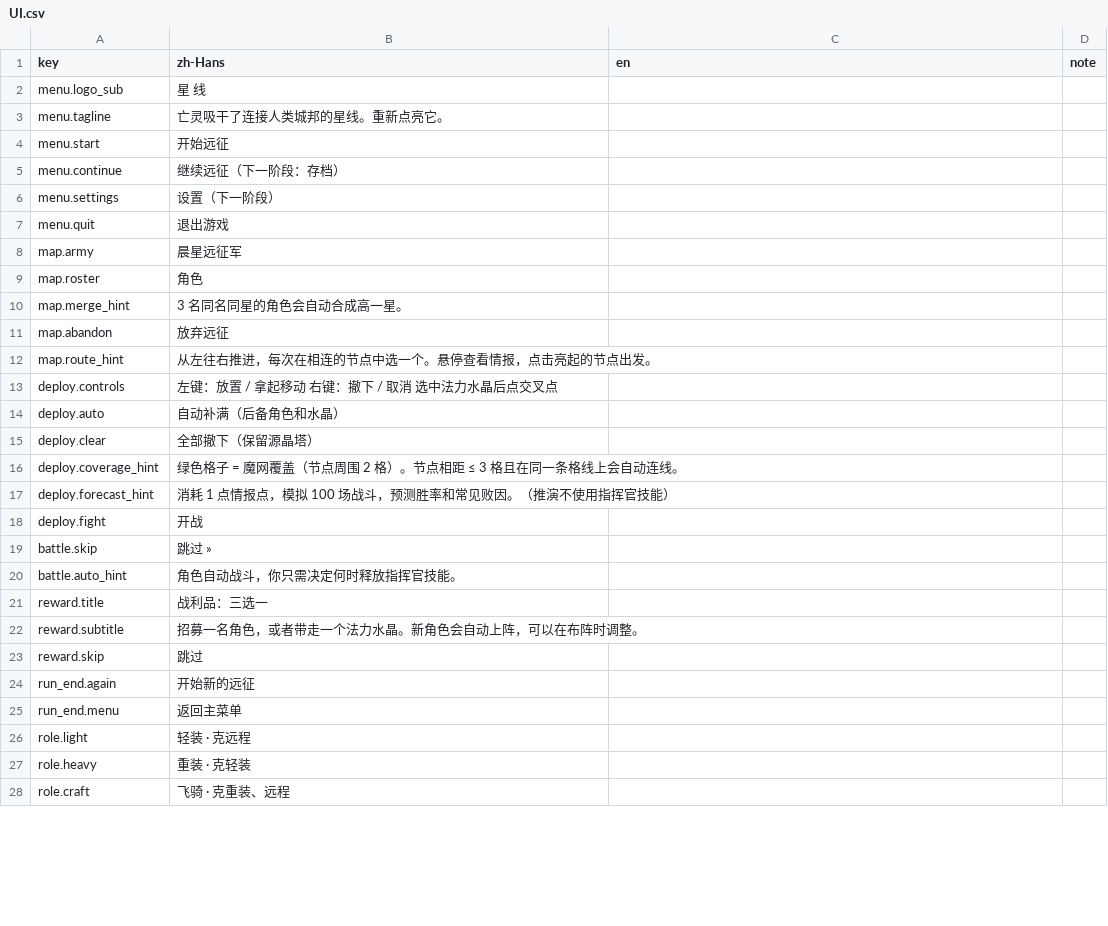
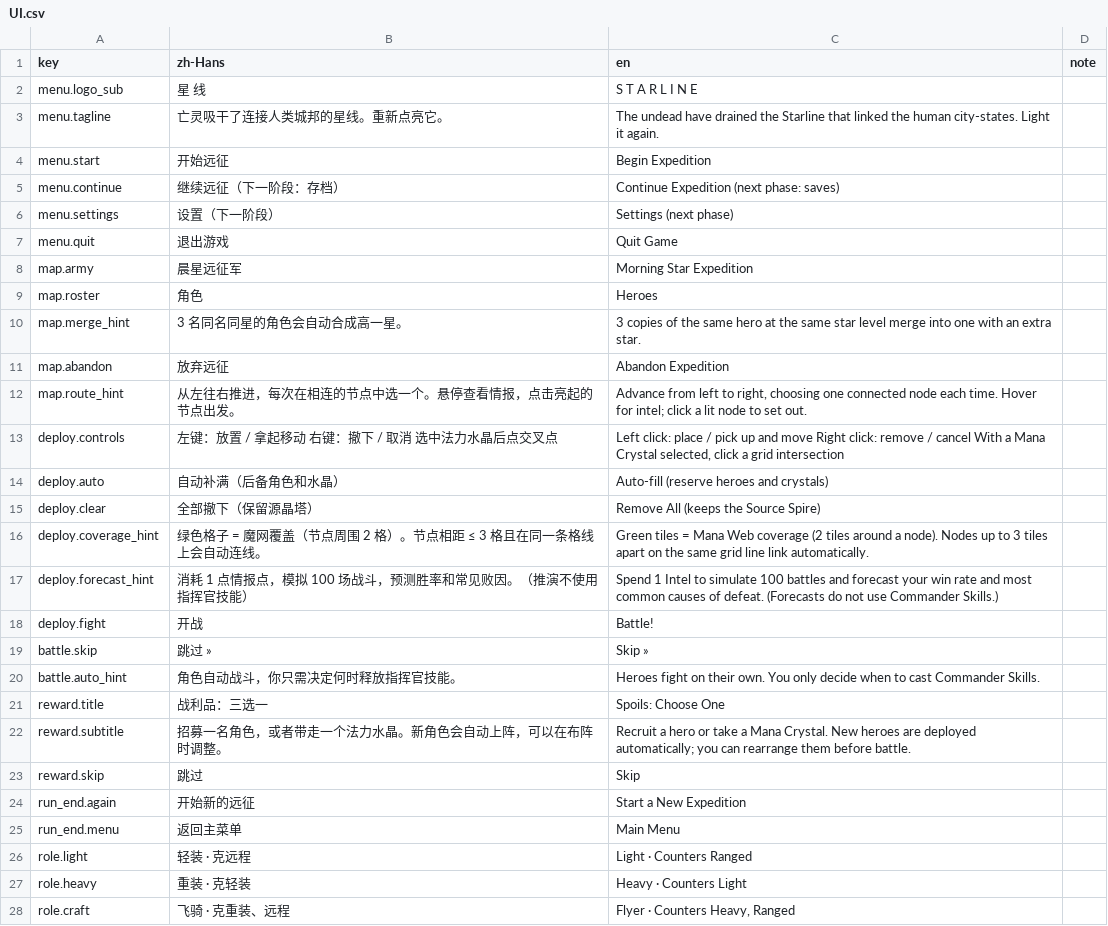
Before and after one commit to xuleiknave/XFramework, a CSV file: Starline/Packages/com.starline.game/Localization/UI.csv, drawn as a sheet; only a part is shown; the diff covers the shown part only.

```diff
--- a/Starline/Packages/com.starline.game/Localization/UI.csv
+++ b/Starline/Packages/com.starline.game/Localization/UI.csv
@@ -1,28 +1,28 @@
 key,zh-Hans,en,note
-menu.logo_sub,星 线,,
-menu.tagline,亡灵吸干了连接人类城邦的星线。重新点亮它。,,
-menu.start,开始远征,,
-menu.continue,继续远征（下一阶段：存档）,,
-menu.settings,设置（下一阶段）,,
-menu.quit,退出游戏,,
-map.army,晨星远征军,,
-map.roster,角色,,
-map.merge_hint,3 名同名同星的角色会自动合成高一星。,,
-map.abandon,放弃远征,,
-map.route_hint,从左往右推进，每次在相连的节点中选一个。悬停查看情报，点击亮起的节点出发。,,
-deploy.controls,左键：放置 / 拿起移动    右键：撤下 / 取消    选中法力水晶后点交叉点,,
-deploy.auto,自动补满（后备角色和水晶）,,
-deploy.clear,全部撤下（保留源晶塔）,,
-deploy.coverage_hint,绿色格子 = 魔网覆盖（节点周围 2 格）。节点相距 ≤ 3 格且在同一条格线上会自动连线。,,
-deploy.forecast_hint,消耗 1 点情报点，模拟 100 场战斗，预测胜率和常见败因。（推演不使用指挥官技能）,,
-deploy.fight,开战,,
-battle.skip,跳过 »,,
-battle.auto_hint,角色自动战斗，你只需决定何时释放指挥官技能。,,
-reward.title,战利品：三选一,,
-reward.subtitle,招募一名角色，或者带走一个法力水晶。新角色会自动上阵，可以在布阵时调整。,,
-reward.skip,跳过,,
-run_end.again,开始新的远征,,
-run_end.menu,返回主菜单,,
-role.light,轻装 · 克远程,,
-role.heavy,重装 · 克轻装,,
-role.craft,飞骑 · 克重装、远程,,
+menu.logo_sub,星 线,S T A R L I N E,
+menu.tagline,亡灵吸干了连接人类城邦的星线。重新点亮它。,The undead have drained the Starline that linked the human city-states. Light it again.,
+menu.start,开始远征,Begin Expedition,
+menu.continue,继续远征（下一阶段：存档）,Continue Expedition (next phase: saves),
+menu.settings,设置（下一阶段）,Settings (next phase),
+menu.quit,退出游戏,Quit Game,
+map.army,晨星远征军,Morning Star Expedition,
+map.roster,角色,Heroes,
+map.merge_hint,3 名同名同星的角色会自动合成高一星。,3 copies of the same hero at the same star level merge into one with an extra star.,
+map.abandon,放弃远征,Abandon Expedition,
+map.route_hint,从左往右推进，每次在相连的节点中选一个。悬停查看情报，点击亮起的节点出发。,"Advance from left to right, choosing one connected node each time. Hover for intel; click a lit node to set out.",
+deploy.controls,左键：放置 / 拿起移动    右键：撤下 / 取消    选中法力水晶后点交叉点,"Left click: place / pick up and move    Right click: remove / cancel    With a Mana Crystal selected, click a grid intersection",
+deploy.auto,自动补满（后备角色和水晶）,Auto-fill (reserve heroes and crystals),
+deploy.clear,全部撤下（保留源晶塔）,Remove All (keeps the Source Spire),
+deploy.coverage_hint,绿色格子 = 魔网覆盖（节点周围 2 格）。节点相距 ≤ 3 格且在同一条格线上会自动连线。,Green tiles = Mana Web coverage (2 tiles around a node). Nodes up to 3 tiles apart on the same grid line link automatically.,
+deploy.forecast_hint,消耗 1 点情报点，模拟 100 场战斗，预测胜率和常见败因。（推演不使用指挥官技能）,Spend 1 Intel to simulate 100 battles and forecast your win rate and most common causes of defeat. (Forecasts do not use Commander Skills.),
+deploy.fight,开战,Battle!,
+battle.skip,跳过 »,Skip »,
+battle.auto_hint,角色自动战斗，你只需决定何时释放指挥官技能。,Heroes fight on their own. You only decide when to cast Commander Skills.,
+reward.title,战利品：三选一,Spoils: Choose One,
+reward.subtitle,招募一名角色，或者带走一个法力水晶。新角色会自动上阵，可以在布阵时调整。,Recruit a hero or take a Mana Crystal. New heroes are deployed automatically; you can rearrange them before battle.,
+reward.skip,跳过,Skip,
+run_end.again,开始新的远征,Start a New Expedition,
+run_end.menu,返回主菜单,Main Menu,
+role.light,轻装 · 克远程,Light · Counters Ranged,
+role.heavy,重装 · 克轻装,Heavy · Counters Light,
+role.craft,飞骑 · 克重装、远程,"Flyer · Counters Heavy, Ranged",
```
Also changed, not shown: 102 edited cells elsewhere in this file, Starline/Packages/com.starline.game/Localization/Game.csv, 11 other files.
